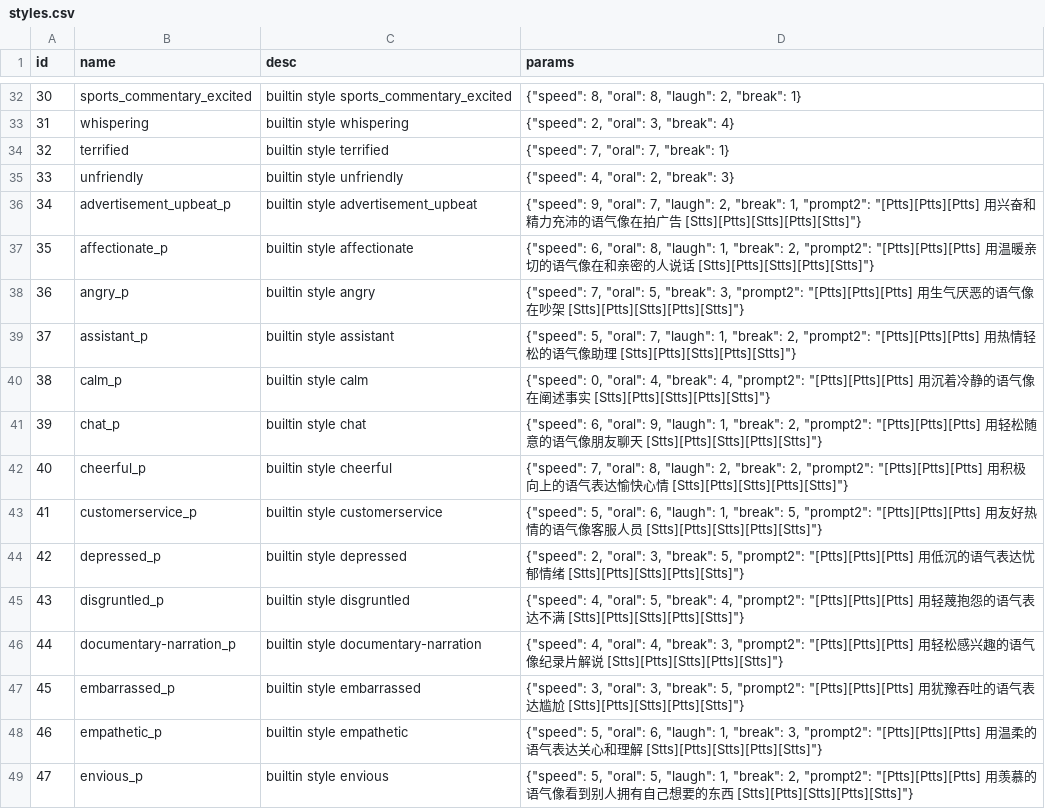
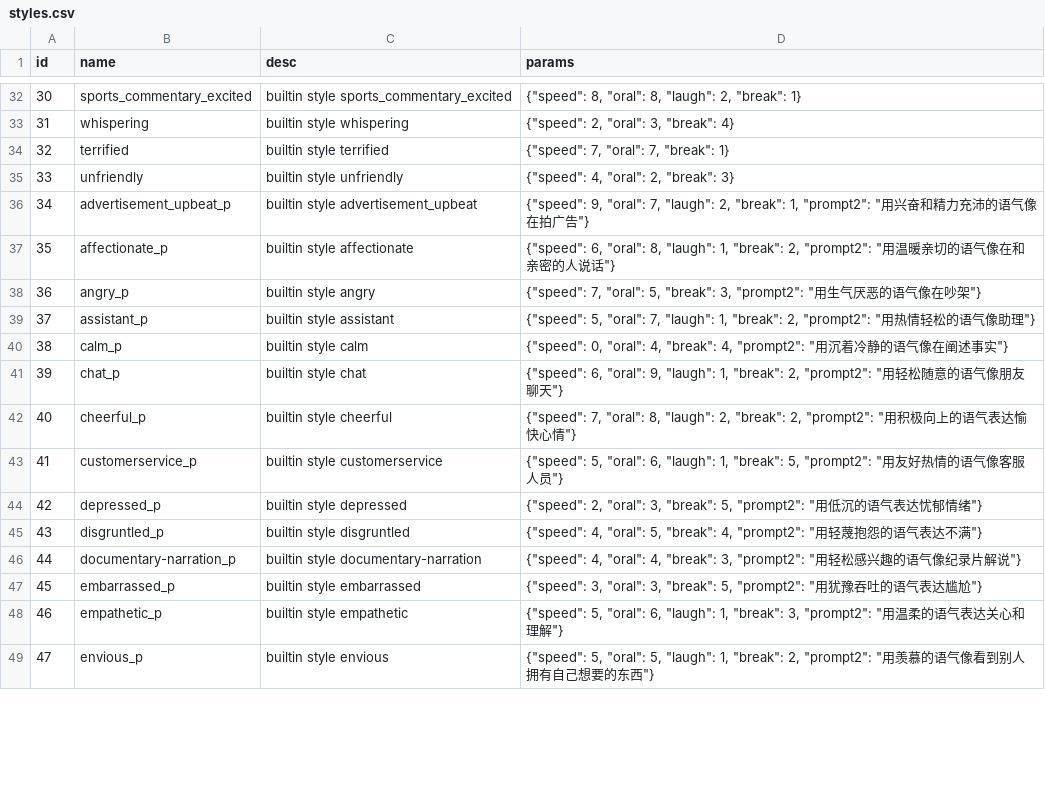
Before and after one commit to lenML/Speech-AI-Forge, a CSV file: data/styles.csv, drawn as a sheet; only a part is shown, gaps mark what is left out; the diff covers the shown part only.

Commit message:
:sparkles: refacotor style prompt

```diff
--- a/data/styles.csv
+++ b/data/styles.csv
@@ -35,15 +35,15 @@ id,name,desc,params
 33,unfriendly,builtin style unfriendly,"{""speed"": 4, ""oral"": 2, ""break"": 3}"
-34,advertisement_upbeat_p,builtin style advertisement_upbeat,"{""speed"": 9, ""oral"": 7, ""laugh"": 2, ""break"": 1, ""prompt2"": ""[Ptts][Ptts][Ptts] 用兴奋和精力充沛的语气像在拍广告 [Stts][Ptts][Stts][Ptts][Stts]""}"
-35,affectionate_p,builtin style affectionate,"{""speed"": 6, ""oral"": 8, ""laugh"": 1, ""break"": 2, ""prompt2"": ""[Ptts][Ptts][Ptts] 用温暖亲切的语气像在和亲密的人说话 [Stts][Ptts][Stts][Ptts][Stts]""}"
-36,angry_p,builtin style angry,"{""speed"": 7, ""oral"": 5, ""break"": 3, ""prompt2"": ""[Ptts][Ptts][Ptts] 用生气厌恶的语气像在吵架 [Stts][Ptts][Stts][Ptts][Stts]""}"
-37,assistant_p,builtin style assistant,"{""speed"": 5, ""oral"": 7, ""laugh"": 1, ""break"": 2, ""prompt2"": ""[Ptts][Ptts][Ptts] 用热情轻松的语气像助理 [Stts][Ptts][Stts][Ptts][Stts]""}"
-38,calm_p,builtin style calm,"{""speed"": 0, ""oral"": 4, ""break"": 4, ""prompt2"": ""[Ptts][Ptts][Ptts] 用沉着冷静的语气像在阐述事实 [Stts][Ptts][Stts][Ptts][Stts]""}"
-39,chat_p,builtin style chat,"{""speed"": 6, ""oral"": 9, ""laugh"": 1, ""break"": 2, ""prompt2"": ""[Ptts][Ptts][Ptts] 用轻松随意的语气像朋友聊天 [Stts][Ptts][Stts][Ptts][Stts]""}"
-40,cheerful_p,builtin style cheerful,"{""speed"": 7, ""oral"": 8, ""laugh"": 2, ""break"": 2, ""prompt2"": ""[Ptts][Ptts][Ptts] 用积极向上的语气表达愉快心情 [Stts][Ptts][Stts][Ptts][Stts]""}"
-41,customerservice_p,builtin style customerservice,"{""speed"": 5, ""oral"": 6, ""laugh"": 1, ""break"": 5, ""prompt2"": ""[Ptts][Ptts][Ptts] 用友好热情的语气像客服人员 [Stts][Ptts][Stts][Ptts][Stts]""}"
-42,depressed_p,builtin style depressed,"{""speed"": 2, ""oral"": 3, ""break"": 5, ""prompt2"": ""[Ptts][Ptts][Ptts] 用低沉的语气表达忧郁情绪 [Stts][Ptts][Stts][Ptts][Stts]""}"
-43,disgruntled_p,builtin style disgruntled,"{""speed"": 4, ""oral"": 5, ""break"": 4, ""prompt2"": ""[Ptts][Ptts][Ptts] 用轻蔑抱怨的语气表达不满 [Stts][Ptts][Stts][Ptts][Stts]""}"
-44,documentary-narration_p,builtin style documentary-narration,"{""speed"": 4, ""oral"": 4, ""break"": 3, ""prompt2"": ""[Ptts][Ptts][Ptts] 用轻松感兴趣的语气像纪录片解说 [Stts][Ptts][Stts][Ptts][Stts]""}"
-45,embarrassed_p,builtin style embarrassed,"{""speed"": 3, ""oral"": 3, ""break"": 5, ""prompt2"": ""[Ptts][Ptts][Ptts] 用犹豫吞吐的语气表达尴尬 [Stts][Ptts][Stts][Ptts][Stts]""}"
-46,empathetic_p,builtin style empathetic,"{""speed"": 5, ""oral"": 6, ""laugh"": 1, ""break"": 3, ""prompt2"": ""[Ptts][Ptts][Ptts] 用温柔的语气表达关心和理解 [Stts][Ptts][Stts][Ptts][Stts]""}"
-47,envious_p,builtin style envious,"{""speed"": 5, ""oral"": 5, ""laugh"": 1, ""break"": 2, ""prompt2"": ""[Ptts][Ptts][Ptts] 用羡慕的语气像看到别人拥有自己想要的东西 [Stts][Ptts][Stts][Ptts][Stts]""}"
+34,advertisement_upbeat_p,builtin style advertisement_upbeat,"{""speed"": 9, ""oral"": 7, ""laugh"": 2, ""break"": 1, ""prompt2"": ""用兴奋和精力充沛的语气像在拍广告""}"
+35,affectionate_p,builtin style affectionate,"{""speed"": 6, ""oral"": 8, ""laugh"": 1, ""break"": 2, ""prompt2"": ""用温暖亲切的语气像在和亲密的人说话""}"
+36,angry_p,builtin style angry,"{""speed"": 7, ""oral"": 5, ""break"": 3, ""prompt2"": ""用生气厌恶的语气像在吵架""}"
+37,assistant_p,builtin style assistant,"{""speed"": 5, ""oral"": 7, ""laugh"": 1, ""break"": 2, ""prompt2"": ""用热情轻松的语气像助理""}"
+38,calm_p,builtin style calm,"{""speed"": 0, ""oral"": 4, ""break"": 4, ""prompt2"": ""用沉着冷静的语气像在阐述事实""}"
+39,chat_p,builtin style chat,"{""speed"": 6, ""oral"": 9, ""laugh"": 1, ""break"": 2, ""prompt2"": ""用轻松随意的语气像朋友聊天""}"
+40,cheerful_p,builtin style cheerful,"{""speed"": 7, ""oral"": 8, ""laugh"": 2, ""break"": 2, ""prompt2"": ""用积极向上的语气表达愉快心情""}"
+41,customerservice_p,builtin style customerservice,"{""speed"": 5, ""oral"": 6, ""laugh"": 1, ""break"": 5, ""prompt2"": ""用友好热情的语气像客服人员""}"
+42,depressed_p,builtin style depressed,"{""speed"": 2, ""oral"": 3, ""break"": 5, ""prompt2"": ""用低沉的语气表达忧郁情绪""}"
+43,disgruntled_p,builtin style disgruntled,"{""speed"": 4, ""oral"": 5, ""break"": 4, ""prompt2"": ""用轻蔑抱怨的语气表达不满""}"
+44,documentary-narration_p,builtin style documentary-narration,"{""speed"": 4, ""oral"": 4, ""break"": 3, ""prompt2"": ""用轻松感兴趣的语气像纪录片解说""}"
+45,embarrassed_p,builtin style embarrassed,"{""speed"": 3, ""oral"": 3, ""break"": 5, ""prompt2"": ""用犹豫吞吐的语气表达尴尬""}"
+46,empathetic_p,builtin style empathetic,"{""speed"": 5, ""oral"": 6, ""laugh"": 1, ""break"": 3, ""prompt2"": ""用温柔的语气表达关心和理解""}"
+47,envious_p,builtin style envious,"{""speed"": 5, ""oral"": 5, ""laugh"": 1, ""break"": 2, ""prompt2"": ""用羡慕的语气像看到别人拥有自己想要的东西""}"
```
Also changed, not shown: 56 edited cells elsewhere in this file, 1 other file.
